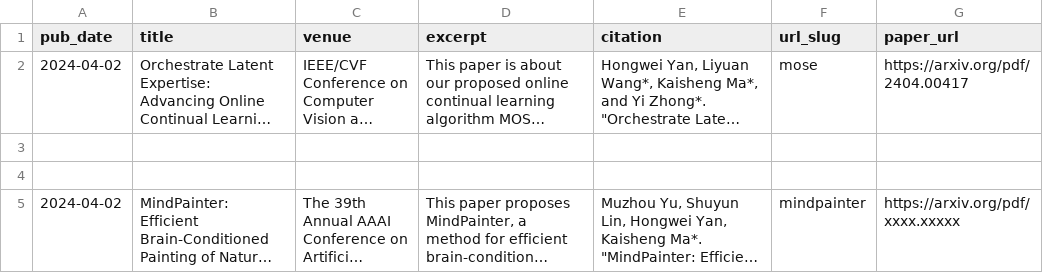
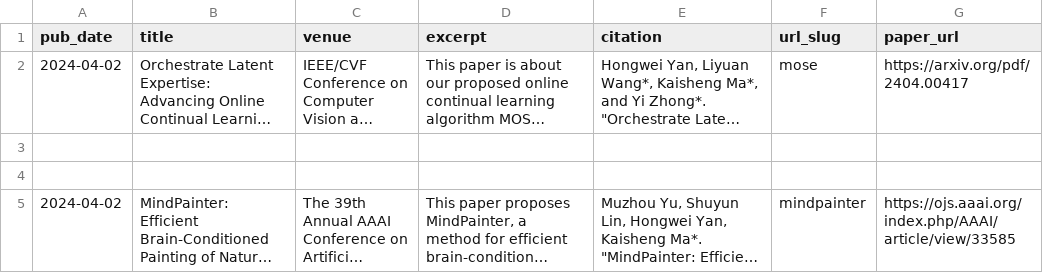
Before and after one commit to AnAppleCore/AnAppleCore.github.io, a TSV file: markdown_generator/publications.tsv, drawn as a sheet; long unchanged cells end in …; the diff names each change by its address in the sheet, - before the commit and + after, or states it on an @@ line.

Commit message:
fix typo

```diff
--- a/markdown_generator/publications.tsv
+++ b/markdown_generator/publications.tsv
-G5 (paper_url): https://arxiv.org/pdf/xxxx.xxxxx
+G5 (paper_url): https://ojs.aaai.org/index.php/AAAI/article/view/33585
```
Also changed, not shown: 4 other files.
